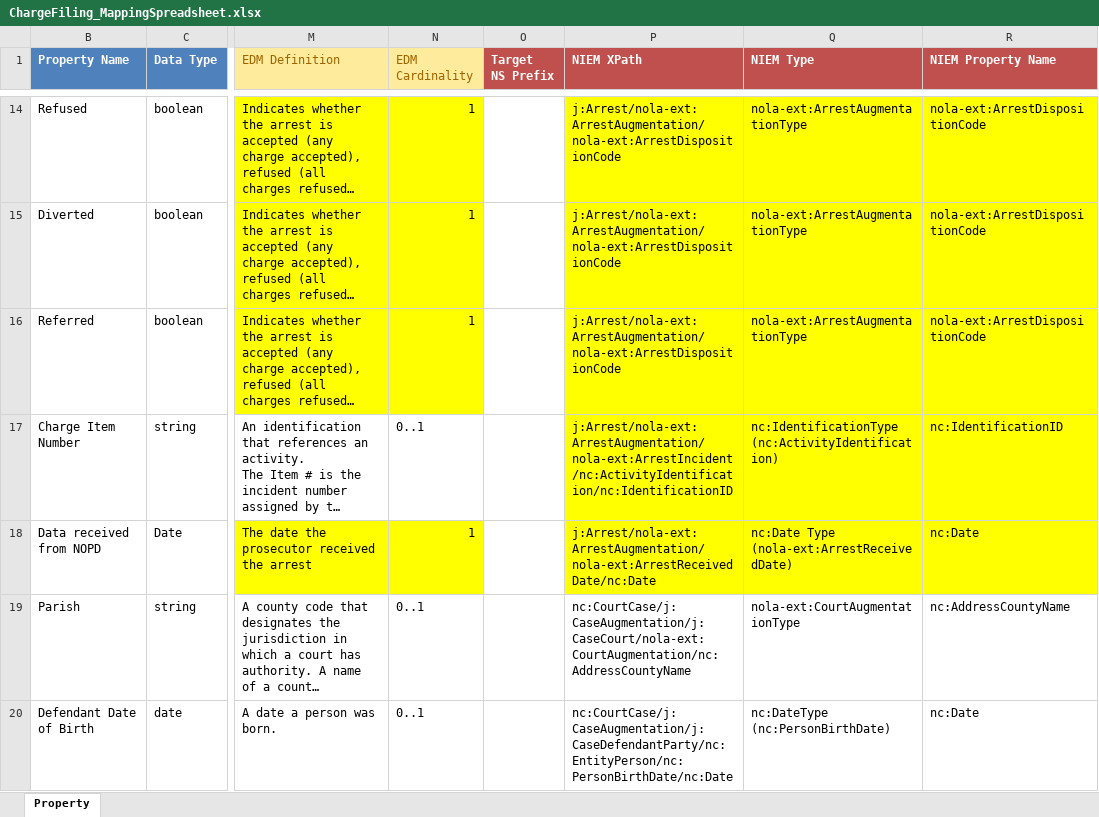
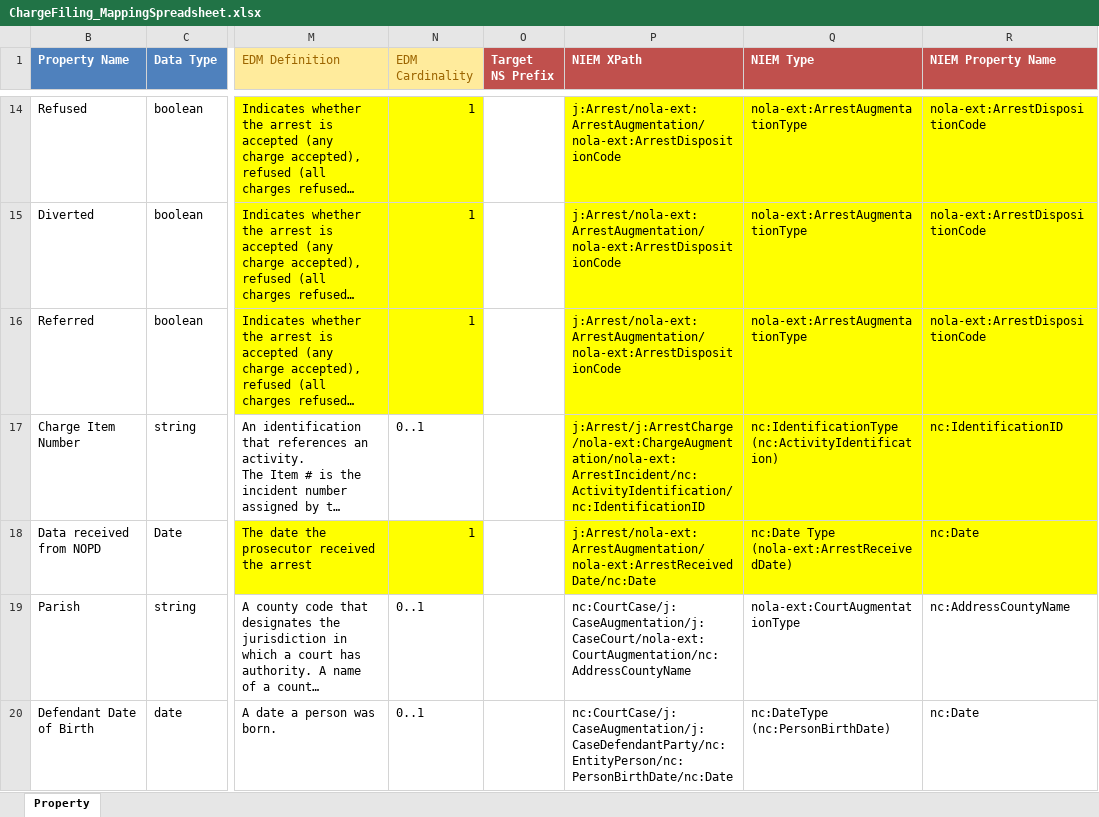
Before and after one commit to CityOfNewOrleans/JTMP-Data-Exchange-Specs, an Excel workbook: schemas/ChargeFiling_iepd/artifacts/ChargeFiling_MappingSpreadsheet.xlsx, sheet Property, drawn as a sheet; only a part is shown, gaps mark what is left out; long unchanged cells end in …; values as stored, in another font and other column widths than the file's, no borders; table styles not drawn; the diff names each change by its address in the sheet, - before the commit and + after, or states it on an @@ line.

Commit message:
Moved ArrestIncident in ChargeFiling to ChargeAugmentation

```diff
--- a/schemas/ChargeFiling_iepd/artifacts/ChargeFiling_MappingSpreadsheet.xlsx (sheet Property)
+++ b/schemas/ChargeFiling_iepd/artifacts/ChargeFiling_MappingSpreadsheet.xlsx (sheet Property)
-P17 (NIEM XPath): j:Arrest/nola-ext:ArrestAugmentation/nola-ext:ArrestIncident/nc:ActivityIdentification/nc:IdentificationID
+P17 (NIEM XPath): j:Arrest/j:ArrestCharge/nola-ext:ChargeAugmentation/nola-ext:ArrestIncident/nc:ActivityIdentification/nc:IdentificationID
```
Also changed, not shown: 3 other files.
